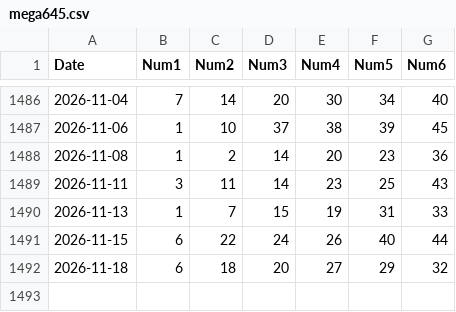
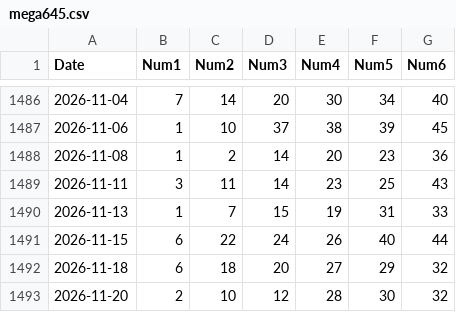
Before and after one commit to longzenn/vietlott645-data, a CSV file: static/mega645.csv, drawn as a sheet; only a part is shown, gaps mark what is left out.

```diff
--- a/static/mega645.csv
+++ b/static/mega645.csv
@@ -1492 +1492,2 @@ Date,Num1,Num2,Num3,Num4,Num5,Num6
 2026-11-18,6,18,20,27,29,32
+2026-11-20,2,10,12,28,30,32
```
